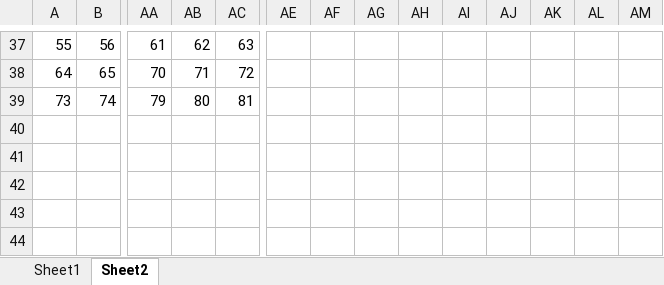
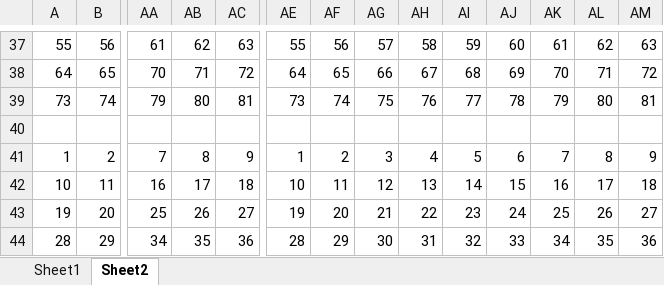
Before and after one commit to pialin/PreExperimentProgram, an Excel workbook: PatternNumber.xlsx, sheet Sheet2, drawn as a sheet; only a part is shown, gaps mark what is left out; values as stored, in another font and other column widths than the file's, no cell formats; rows hold the shown columns only; the diff covers the shown part only; the diff names each change by its address in the sheet, - before the commit and + after, or states it on an @@ line.

```diff
--- a/PatternNumber.xlsx (sheet Sheet2)
+++ b/PatternNumber.xlsx (sheet Sheet2)
-AE37: (empty)
+AE37: 55
-AF37: (empty)
+AF37: 56
-AG37: (empty)
+AG37: 57
-AH37: (empty)
+AH37: 58
-AI37: (empty)
+AI37: 59
-AJ37: (empty)
+AJ37: 60
-AK37: (empty)
+AK37: 61
-AL37: (empty)
+AL37: 62
-AM37: (empty)
+AM37: 63
-AE38: (empty)
+AE38: 64
-AF38: (empty)
+AF38: 65
-AG38: (empty)
+AG38: 66
-AH38: (empty)
+AH38: 67
-AI38: (empty)
+AI38: 68
-AJ38: (empty)
+AJ38: 69
-AK38: (empty)
+AK38: 70
-AL38: (empty)
+AL38: 71
-AM38: (empty)
+AM38: 72
-AE39: (empty)
+AE39: 73
-AF39: (empty)
+AF39: 74
-AG39: (empty)
+AG39: 75
-AH39: (empty)
+AH39: 76
-AI39: (empty)
+AI39: 77
-AJ39: (empty)
+AJ39: 78
-AK39: (empty)
+AK39: 79
-AL39: (empty)
+AL39: 80
-AM39: (empty)
+AM39: 81
+row 40: (empty)
+row 41: 1 | 2 | 7 | 8 | 9 | 1 | 2 | 3 | 4 | 5 | 6 | 7 | 8 | 9
+row 42: 10 | 11 | 16 | 17 | 18 | 10 | 11 | 12 | 13 | 14 | 15 | 16 | 17 | 18
+row 43: 19 | 20 | 25 | 26 | 27 | 19 | 20 | 21 | 22 | 23 | 24 | 25 | 26 | 27
+row 44: 28 | 29 | 34 | 35 | 36 | 28 | 29 | 30 | 31 | 32 | 33 | 34 | 35 | 36
```
Also changed, not shown: 5 added rows and 135 edited cells elsewhere in this sheet, cell formats, 3 other files.
